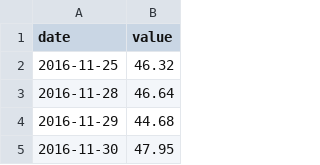
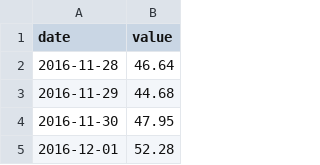
Before and after one commit to adaminileo24-ops/Apollon-, a CSV file: data/history/DCOILBRENTEU.csv, drawn as a sheet; only a part is shown; the shorter side is filled out with more unchanged rows.

```diff
--- a/data/history/DCOILBRENTEU.csv
+++ b/data/history/DCOILBRENTEU.csv
@@ -1,3 +1,2 @@
 date,value
-2016-11-25,46.32
 2016-11-28,46.64
```
Also changed, not shown: data/history/DEXJPUS.csv, data/history/DEXUSEU.csv, 28 other files.
